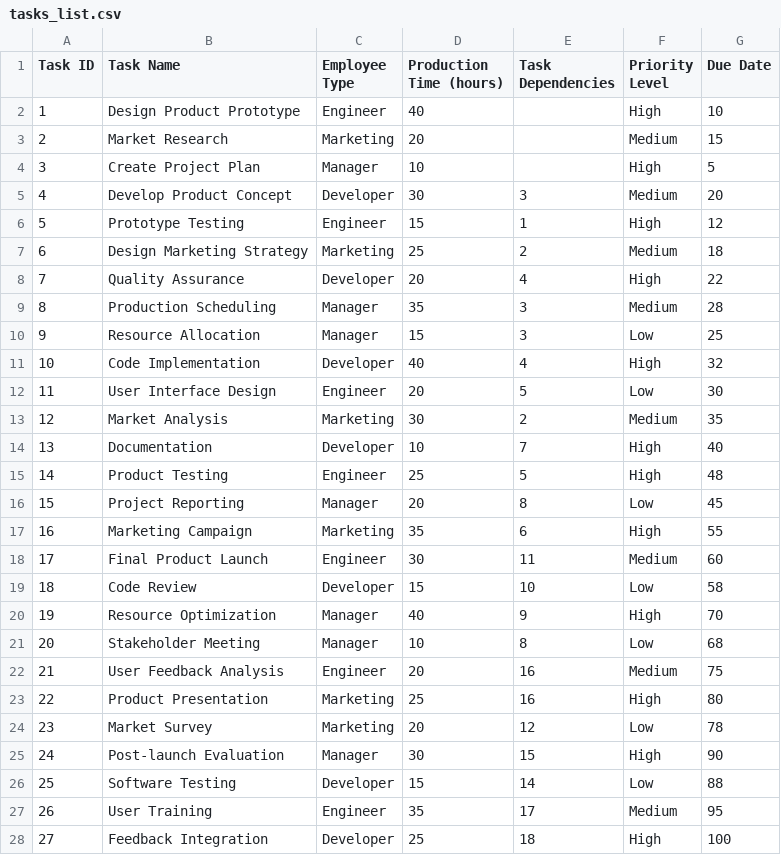
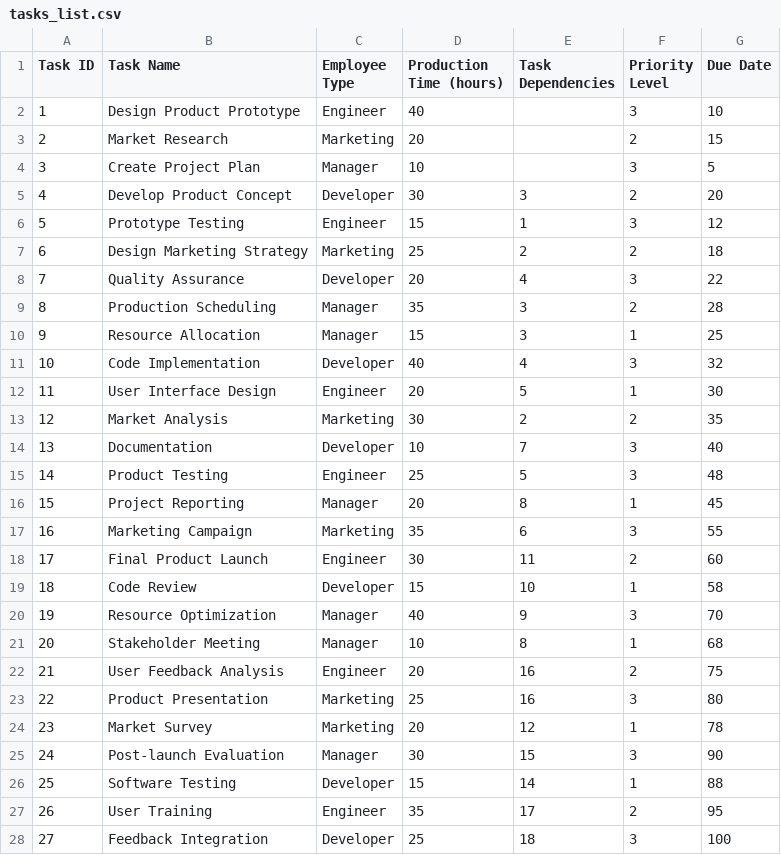
Before and after one commit to sinasun/task-scheduling-optimizer, a CSV file: data/tasks_list.csv, drawn as a sheet; only a part is shown; the diff covers the shown part only.

Commit message:
Updated tasks list: Priority level from string to int

```diff
--- a/data/tasks_list.csv
+++ b/data/tasks_list.csv
@@ -1,28 +1,28 @@
 Task ID,Task Name,Employee Type,Production Time (hours),Task Dependencies,Priority Level,Due Date
-1,Design Product Prototype,Engineer,40,,High,10
-2,Market Research,Marketing,20,,Medium,15
-3,Create Project Plan,Manager,10,,High,5
-4,Develop Product Concept,Developer,30,3,Medium,20
-5,Prototype Testing,Engineer,15,1,High,12
-6,Design Marketing Strategy,Marketing,25,2,Medium,18
-7,Quality Assurance,Developer,20,4,High,22
-8,Production Scheduling,Manager,35,3,Medium,28
-9,Resource Allocation,Manager,15,3,Low,25
-10,Code Implementation,Developer,40,4,High,32
-11,User Interface Design,Engineer,20,5,Low,30
-12,Market Analysis,Marketing,30,2,Medium,35
-13,Documentation,Developer,10,7,High,40
-14,Product Testing,Engineer,25,5,High,48
-15,Project Reporting,Manager,20,8,Low,45
-16,Marketing Campaign,Marketing,35,6,High,55
-17,Final Product Launch,Engineer,30,11,Medium,60
-18,Code Review,Developer,15,10,Low,58
-19,Resource Optimization,Manager,40,9,High,70
-20,Stakeholder Meeting,Manager,10,8,Low,68
-21,User Feedback Analysis,Engineer,20,16,Medium,75
-22,Product Presentation,Marketing,25,16,High,80
-23,Market Survey,Marketing,20,12,Low,78
-24,Post-launch Evaluation,Manager,30,15,High,90
-25,Software Testing,Developer,15,14,Low,88
-26,User Training,Engineer,35,17,Medium,95
-27,Feedback Integration,Developer,25,18,High,100
+1,Design Product Prototype,Engineer,40,,3,10
+2,Market Research,Marketing,20,,2,15
+3,Create Project Plan,Manager,10,,3,5
+4,Develop Product Concept,Developer,30,3,2,20
+5,Prototype Testing,Engineer,15,1,3,12
+6,Design Marketing Strategy,Marketing,25,2,2,18
+7,Quality Assurance,Developer,20,4,3,22
+8,Production Scheduling,Manager,35,3,2,28
+9,Resource Allocation,Manager,15,3,1,25
+10,Code Implementation,Developer,40,4,3,32
+11,User Interface Design,Engineer,20,5,1,30
+12,Market Analysis,Marketing,30,2,2,35
+13,Documentation,Developer,10,7,3,40
+14,Product Testing,Engineer,25,5,3,48
+15,Project Reporting,Manager,20,8,1,45
+16,Marketing Campaign,Marketing,35,6,3,55
+17,Final Product Launch,Engineer,30,11,2,60
+18,Code Review,Developer,15,10,1,58
+19,Resource Optimization,Manager,40,9,3,70
+20,Stakeholder Meeting,Manager,10,8,1,68
+21,User Feedback Analysis,Engineer,20,16,2,75
+22,Product Presentation,Marketing,25,16,3,80
+23,Market Survey,Marketing,20,12,1,78
+24,Post-launch Evaluation,Manager,30,15,3,90
+25,Software Testing,Developer,15,14,1,88
+26,User Training,Engineer,35,17,2,95
+27,Feedback Integration,Developer,25,18,3,100
```
Also changed, not shown: 13 edited cells elsewhere in this file.
